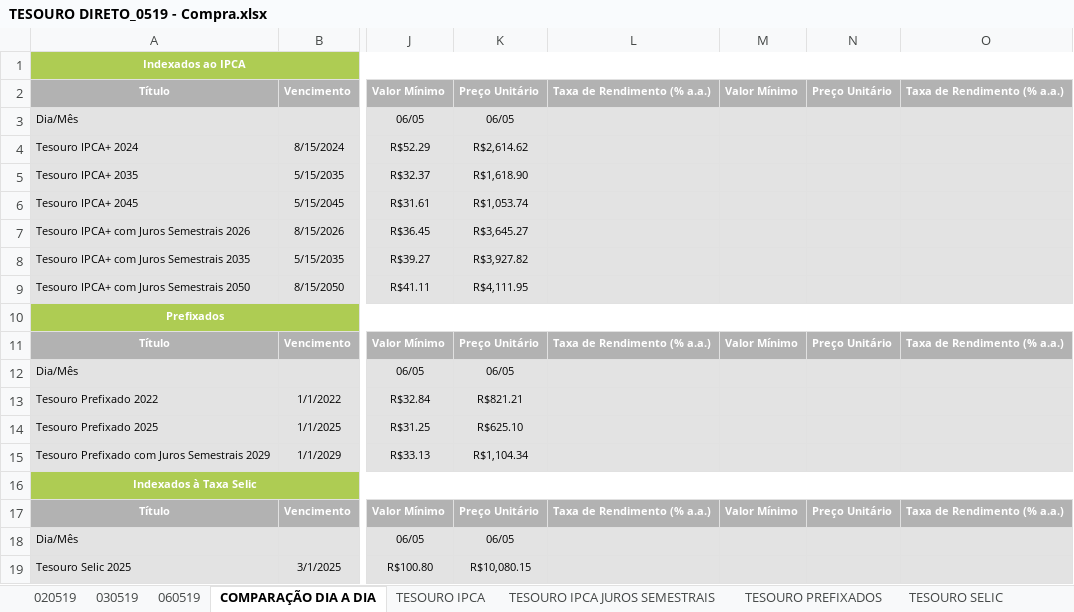
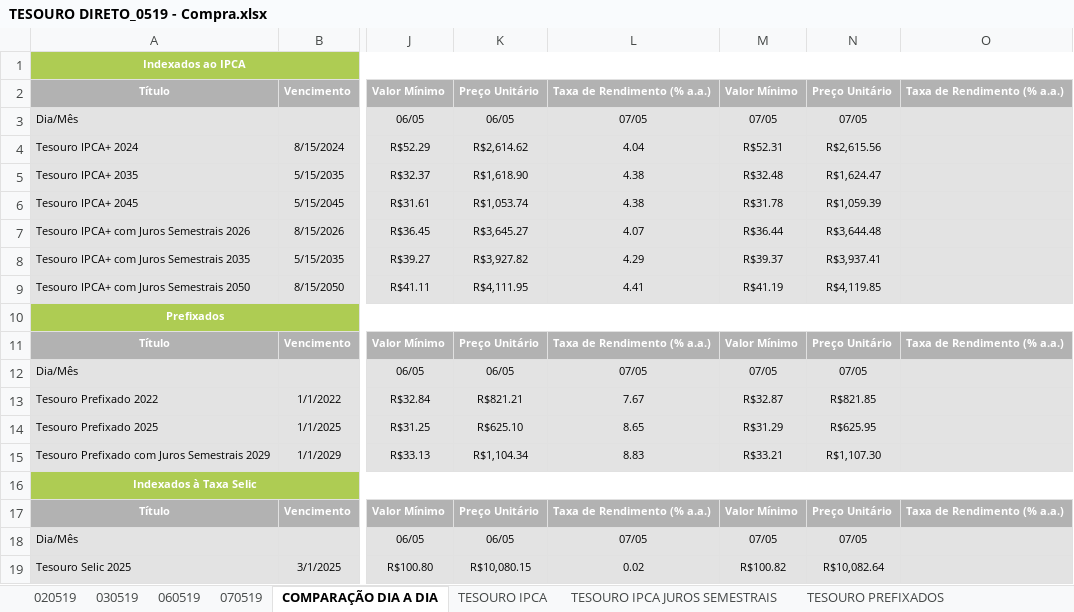
Before and after one commit to azevedols/tesourodireto, an Excel workbook: TESOURO DIRETO_0519 - Compra.xlsx, sheet COMPARAÇÃO DIA A DIA, drawn as a sheet; only a part is shown, gaps mark what is left out; values as stored, in another font and other column widths than the file's, no borders; charts and pictures not drawn; the diff names each change by its address in the sheet, - before the commit and + after, or states it on an @@ line.

```diff
--- a/TESOURO DIRETO_0519 - Compra.xlsx (sheet COMPARAÇÃO DIA A DIA)
+++ b/TESOURO DIRETO_0519 - Compra.xlsx (sheet COMPARAÇÃO DIA A DIA)
+sheet tab: 070519
-L3: (empty)
+L3: 07/05
-M3: (empty)
+M3: 07/05
-N3: (empty)
+N3: 07/05
-L4: (empty)
+L4: 4.04
-M4: (empty)
+M4: R$52.31
-N4: (empty)
+N4: R$2,615.56
-L5:L6: (empty)
+L5:L6: 4.38
-M5: (empty)
+M5: R$32.48
-N5: (empty)
+N5: R$1,624.47
-M6: (empty)
+M6: R$31.78
-N6: (empty)
+N6: R$1,059.39
-L7: (empty)
+L7: 4.07
-M7: (empty)
+M7: R$36.44
-N7: (empty)
+N7: R$3,644.48
-L8: (empty)
+L8: 4.29
-M8: (empty)
+M8: R$39.37
-N8: (empty)
+N8: R$3,937.41
-L9: (empty)
+L9: 4.41
-M9: (empty)
+M9: R$41.19
-N9: (empty)
+N9: R$4,119.85
-L12: (empty)
+L12: 07/05
-M12: (empty)
+M12: 07/05
-N12: (empty)
+N12: 07/05
-L13: (empty)
+L13: 7.67
-M13: (empty)
+M13: R$32.87
-N13: (empty)
+N13: R$821.85
-L14: (empty)
+L14: 8.65
-M14: (empty)
+M14: R$31.29
-N14: (empty)
+N14: R$625.95
-L15: (empty)
+L15: 8.83
-M15: (empty)
+M15: R$33.21
-N15: (empty)
+N15: R$1,107.30
-L18: (empty)
+L18: 07/05
-M18: (empty)
+M18: 07/05
-N18: (empty)
+N18: 07/05
-L19: (empty)
+L19: 0.02
-M19: (empty)
+M19: R$100.82
-N19: (empty)
+N19: R$10,082.64
```
Also changed, not shown: sheet TESOURO PREFIXADOS, sheet TESOURO IPCA JUROS SEMESTRAIS, sheet TESOURO IPCA, sheet TESOURO SELIC, charts or pictures, TESOURO DIRETO_0519 - Venda.xlsx.
